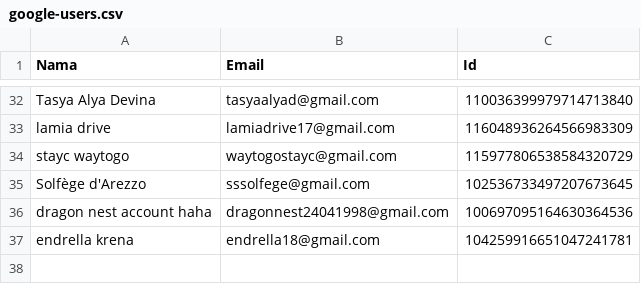
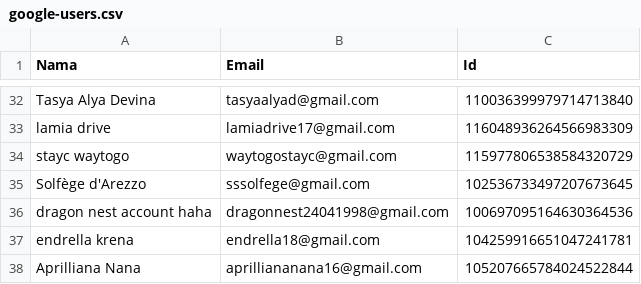
Before and after one commit to rebeatproject/AuditionMusic5, a CSV file: data/google-users.csv, drawn as a sheet; only a part is shown, gaps mark what is left out.

Commit message:
log: google Aprilliana Nana

```diff
--- a/data/google-users.csv
+++ b/data/google-users.csv
@@ -37 +37,2 @@ dragon nest account haha,dragonnest24041998@gmail.com,100697095164630364536
 endrella krena,endrella18@gmail.com,104259916651047241781
+Aprilliana Nana,aprilliananana16@gmail.com,105207665784024522844
```
